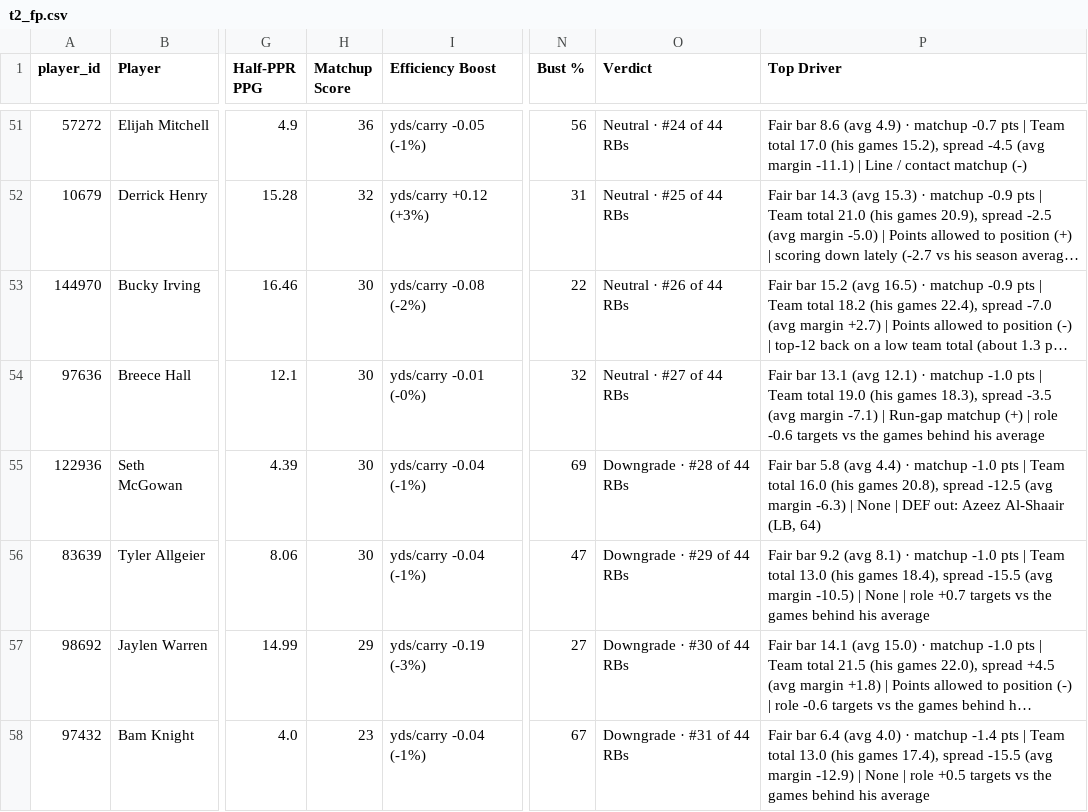
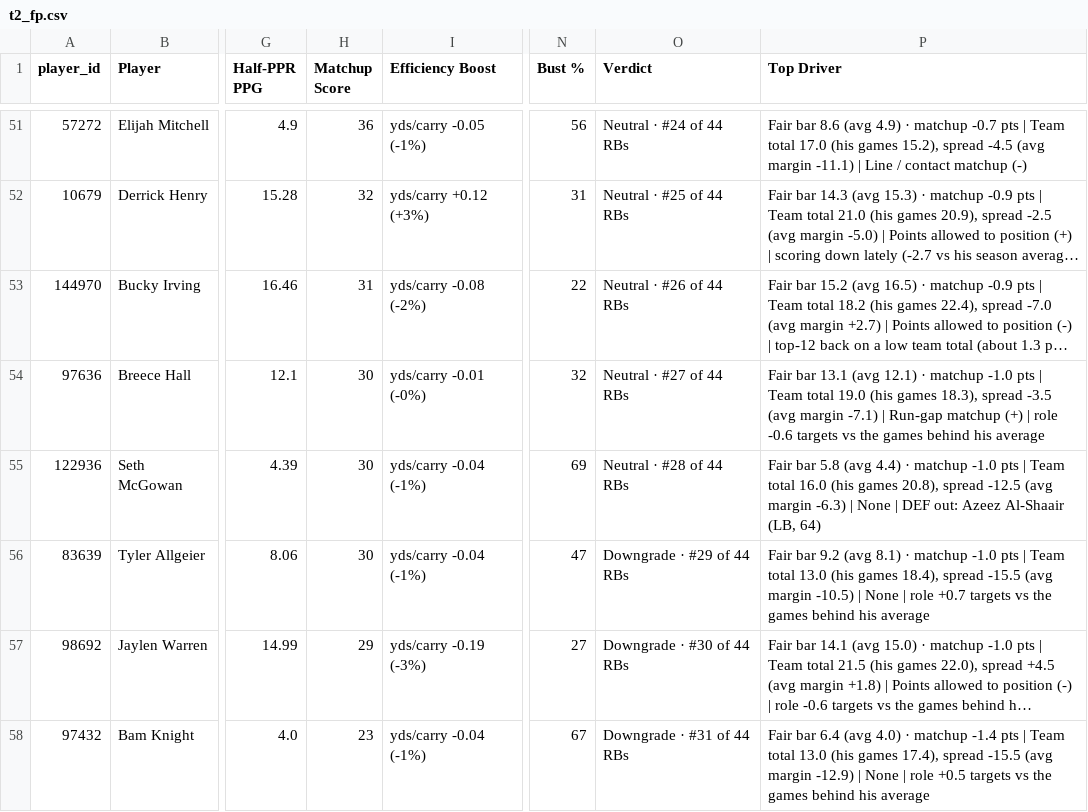
Before and after one commit to dhanani1/dwain-coverage-data, a CSV file: t2_fp.csv, drawn as a sheet; only a part is shown, gaps mark what is left out; long unchanged cells end in …; the diff covers the shown part only; the diff names each change by its address in the sheet, - before the commit and + after, or states it on an @@ line.

```diff
--- a/t2_fp.csv
+++ b/t2_fp.csv
-H53 (Matchup Score): 30
+H53 (Matchup Score): 31
-O55 (Verdict): Downgrade · #28 of 44 RBs
+O55 (Verdict): Neutral · #28 of 44 RBs
```
Also changed, not shown: 1 added row, 1 removed row and 10 edited cells elsewhere in this file, def_absences_wk11.csv, t2_fp_numeric.csv, 2 other files.
